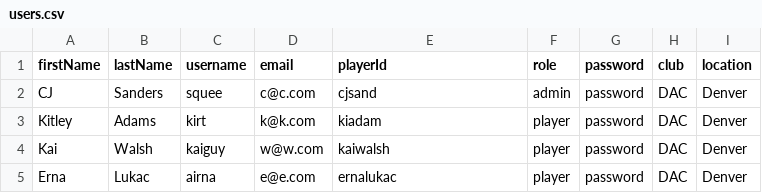
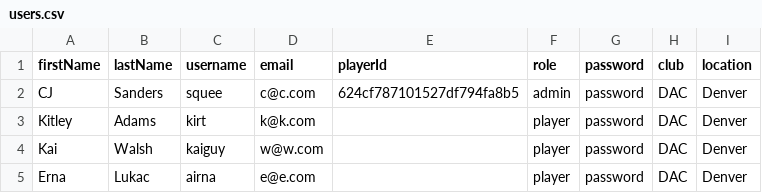
Before and after one commit to EsotericZ/coRBallRank, a CSV file: users.csv, drawn as a sheet.

```diff
--- a/users.csv
+++ b/users.csv
@@ -1,5 +1,5 @@
 firstName,lastName,username,email,playerId,role,password,club,location
-CJ,Sanders,squee,c@c.com,cjsand,admin,password,DAC,Denver
-Kitley,Adams,kirt,k@k.com,kiadam,player,password,DAC,Denver
-Kai,Walsh,kaiguy,w@w.com,kaiwalsh,player,password,DAC,Denver
-Erna,Lukac,airna,e@e.com,ernalukac,player,password,DAC,Denver
+CJ,Sanders,squee,c@c.com,624cf787101527df794fa8b5,admin,password,DAC,Denver
+Kitley,Adams,kirt,k@k.com,,player,password,DAC,Denver
+Kai,Walsh,kaiguy,w@w.com,,player,password,DAC,Denver
+Erna,Lukac,airna,e@e.com,,player,password,DAC,Denver
```
Also changed, not shown: players.csv, 7 other files.
